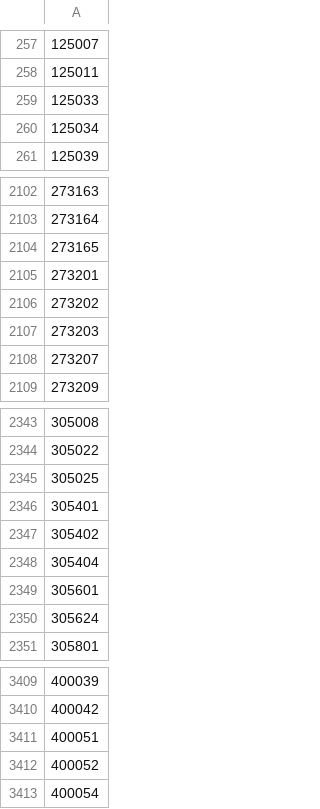
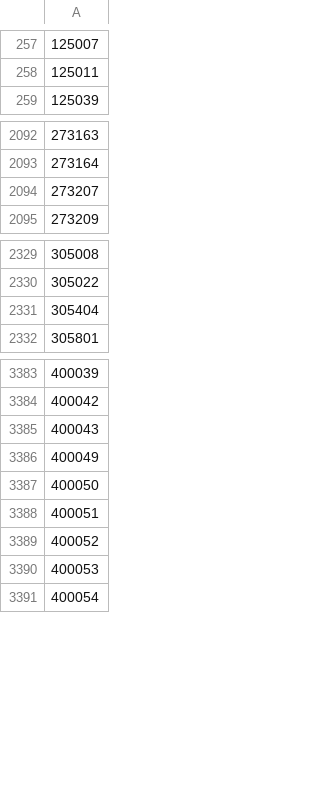
Before and after one commit to parveenspacepepper/shopify-order-cleaning-, a CSV file: uploads/pin.csv, drawn as a sheet; only a part is shown, gaps mark what is left out; removed rows and columns are numbered as before the commit, all else as after; the diff covers the shown part only; the diff names each change by its address in the sheet, - before the commit and + after, or states it on an @@ line.

```diff
--- a/uploads/pin.csv
+++ b/uploads/pin.csv
-row 259: 125033
-row 260: 125034
-row 2104: 273165
-row 2105: 273201
-row 2106: 273202
-row 2107: 273203
-row 2345: 305025
-row 2346: 305401
-row 2347: 305402
-row 2349: 305601
-row 2350: 305624
+row 3385: 400043
+row 3386: 400049
+row 3387: 400050
+row 3390: 400053
```
Also changed, not shown: 12 added rows and 50 removed rows elsewhere in this file.
